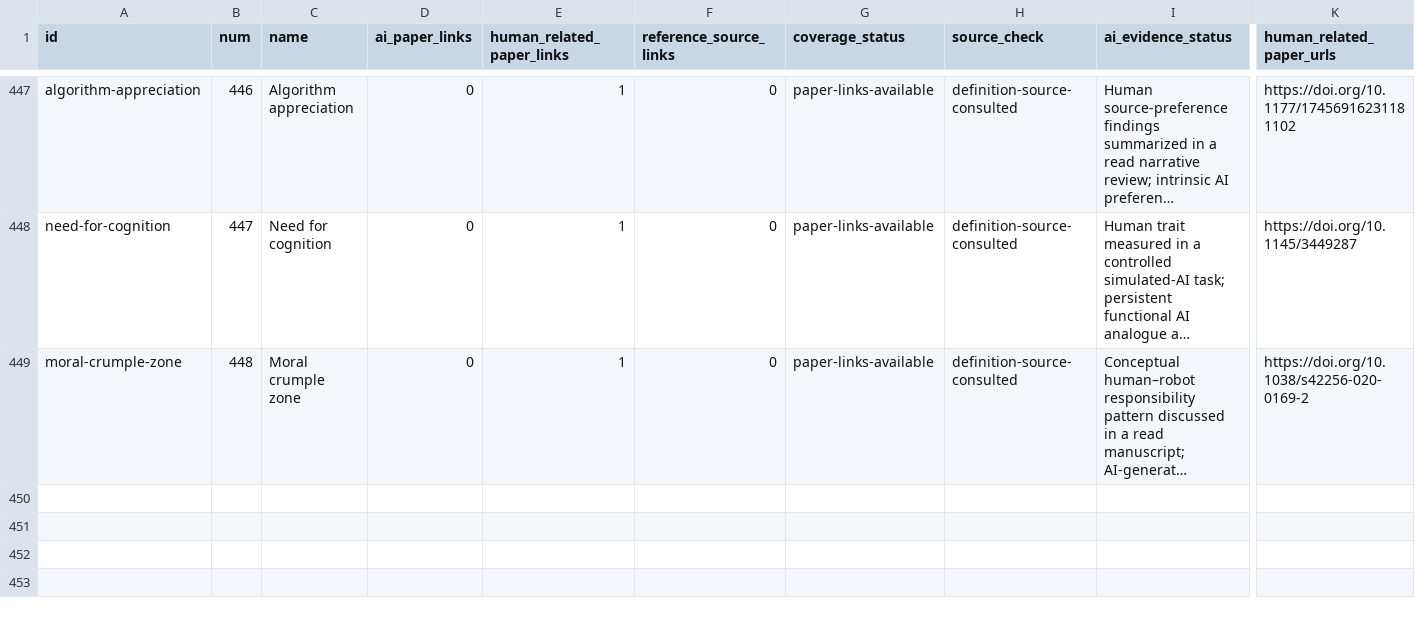
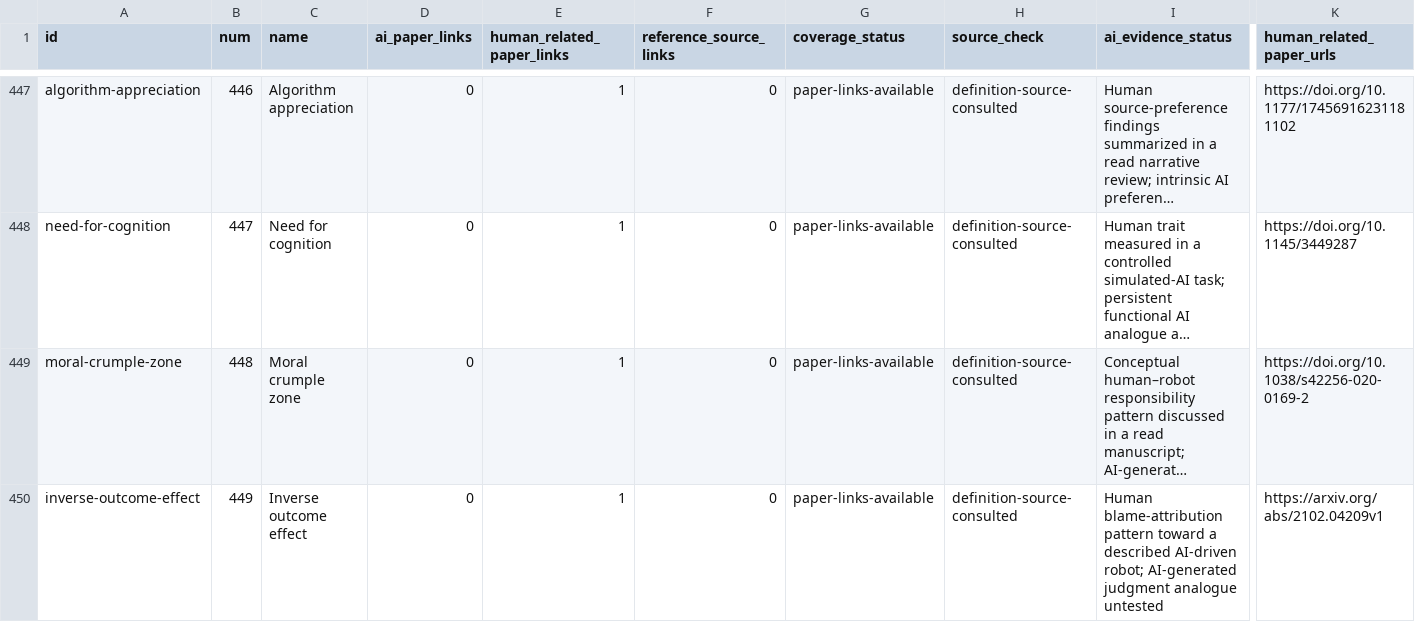
Before and after one commit to danlex/ethicalhive, a CSV file: docs/source-coverage.csv, drawn as a sheet; only a part is shown, gaps mark what is left out; long unchanged cells end in …; rows hold the shown columns only; the diff names each change by its address in the sheet, - before the commit and + after, or states it on an @@ line.

Commit message:
PDF 0023: distinguish the inverse outcome effect from solo-joint blame reversal

```diff
--- a/docs/source-coverage.csv
+++ b/docs/source-coverage.csv
+row 450: inverse-outcome-effect | 449 | Inverse outcome effect | 0 | 1 | 0 | paper-links-available | definition-source-consulted | Human blame-attribution pattern toward a described AI-driven robot; AI-generated judgment analogue untested | https://arxiv.org/abs/2102.04209v1
```
Also changed, not shown: 14 other files.
